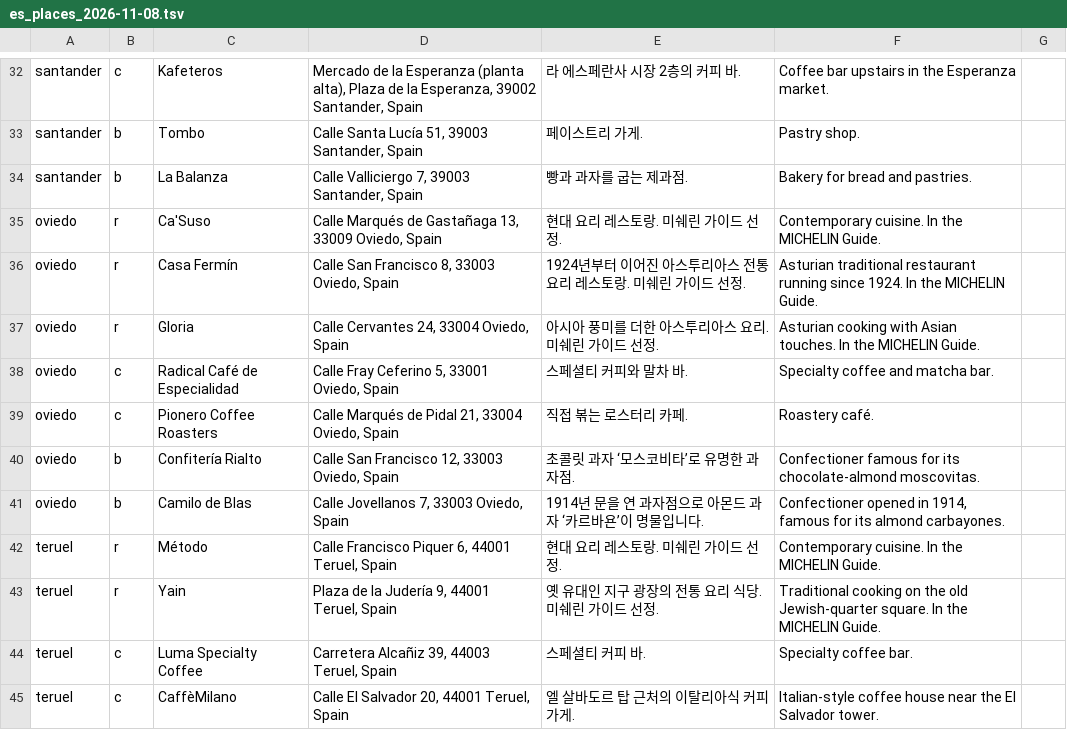
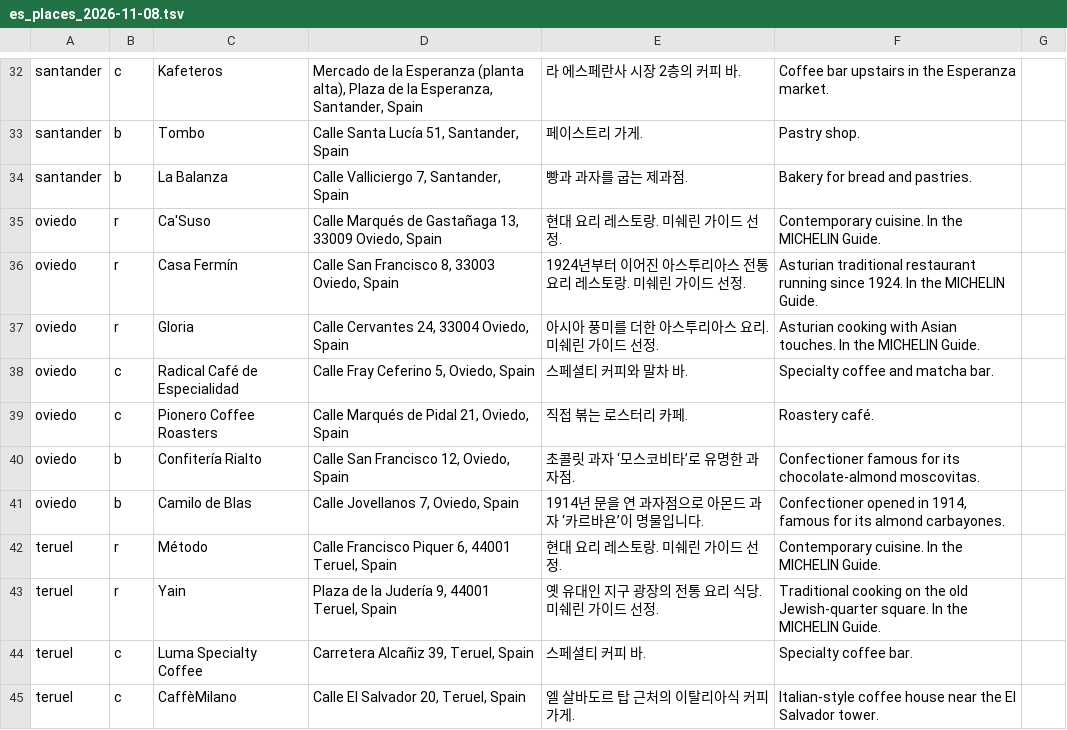
Before and after one commit to kajeken-1905/euroupetour-project, a TSV file: scripts/data/es_places_2026-11-08.tsv, drawn as a sheet; only a part is shown, gaps mark what is left out; the diff covers the shown part only; the diff names each change by its address in the sheet, - before the commit and + after, or states it on an @@ line.

```diff
--- a/scripts/data/es_places_2026-11-08.tsv
+++ b/scripts/data/es_places_2026-11-08.tsv
-D32: …la Esperanza, 39002 Santander, Spain
+D32: …la Esperanza, Santander, Spain
-D33: Calle Santa Lucía 51, 39003 Santander, Spain
+D33: Calle Santa Lucía 51, Santander, Spain
-D34: Calle Valliciergo 7, 39003 Santander, Spain
+D34: Calle Valliciergo 7, Santander, Spain
-D38: Calle Fray Ceferino 5, 33001 Oviedo, Spain
+D38: Calle Fray Ceferino 5, Oviedo, Spain
-D39: Calle Marqués de Pidal 21, 33004 Oviedo, Spain
+D39: Calle Marqués de Pidal 21, Oviedo, Spain
-D40: Calle San Francisco 12, 33003 Oviedo, Spain
+D40: Calle San Francisco 12, Oviedo, Spain
-D41: Calle Jovellanos 7, 33003 Oviedo, Spain
+D41: Calle Jovellanos 7, Oviedo, Spain
-D44: Carretera Alcañiz 39, 44003 Teruel, Spain
+D44: Carretera Alcañiz 39, Teruel, Spain
-D45: Calle El Salvador 20, 44001 Teruel, Spain
+D45: Calle El Salvador 20, Teruel, Spain
```
Also changed, not shown: 47 edited cells elsewhere in this file, 1 other file.
